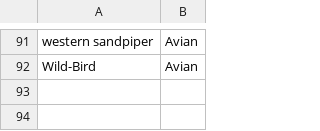
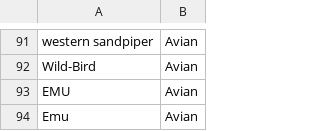
Before and after one commit to nextstrain/avian-flu, a TSV file: ingest/build-configs/ncbi/defaults/host-map.tsv, drawn as a sheet; only a part is shown, gaps mark what is left out; the diff names each change by its address in the sheet, - before the commit and + after, or states it on an @@ line.

Commit message:
Update host map (Emu)
Four genomes observed in a local build today with host = Emu or EMU,
SRR31347709, SRR31254323, SRR31254324, SRR31254325

```diff
--- a/ingest/build-configs/ncbi/defaults/host-map.tsv
+++ b/ingest/build-configs/ncbi/defaults/host-map.tsv
+row 93: EMU | Avian
+row 94: Emu | Avian
```
